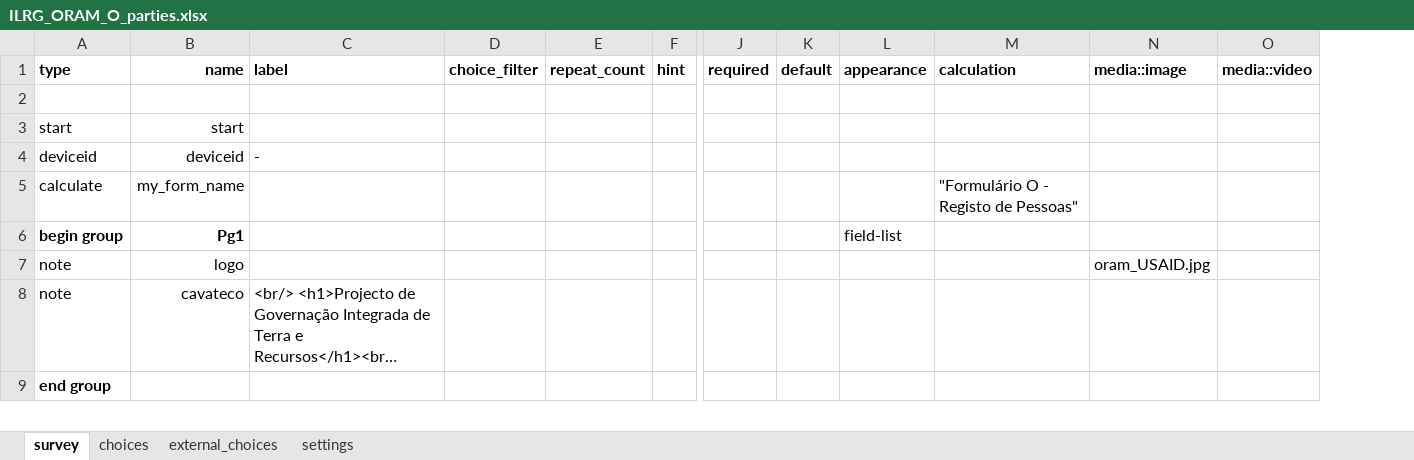
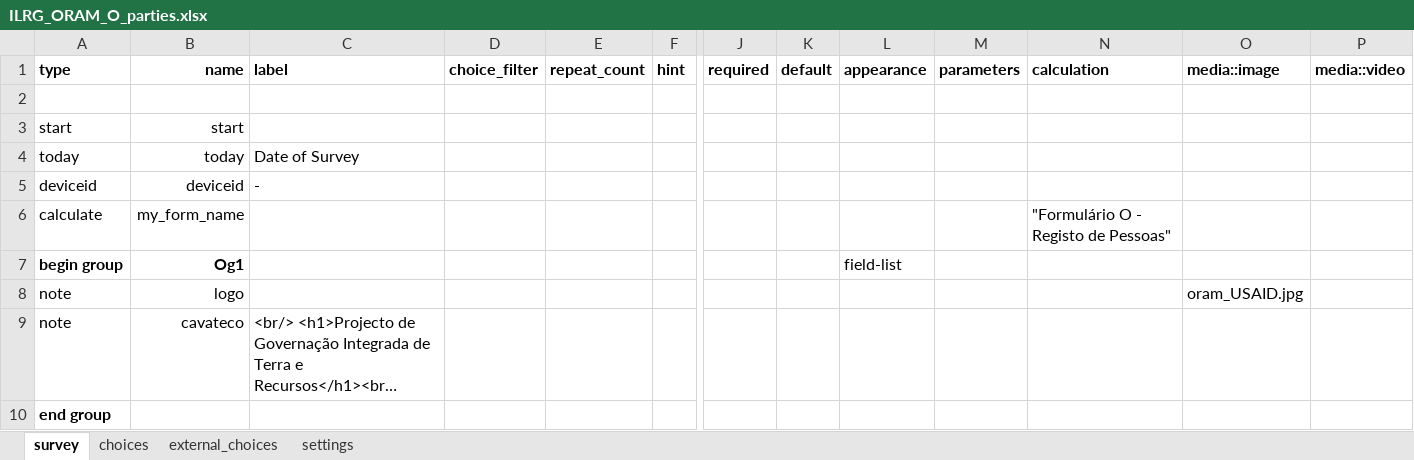
Before and after one commit to TerraFirmaMozambique/ILRG_ORAM_odk_forms, an Excel workbook: ILRG_ORAM_O_parties/ILRG_ORAM_O_parties-media/ILRG_ORAM_O_parties.xlsx, sheet survey, drawn as a sheet; only a part is shown, gaps mark what is left out; long unchanged cells end in …; values as stored, in another font and other column widths than the file's, no borders; addresses are those after the commit; rows hold the shown columns only; the diff covers the shown part only; the diff names each change by its address in the sheet, - before the commit and + after, or states it on an @@ line.

```diff
--- a/ILRG_ORAM_O_parties/ILRG_ORAM_O_parties-media/ILRG_ORAM_O_parties.xlsx (sheet survey)
+++ b/ILRG_ORAM_O_parties/ILRG_ORAM_O_parties-media/ILRG_ORAM_O_parties.xlsx (sheet survey)
+column M (parameters), empty
+row 4: today | today | Date of Survey
-B7 (name): Pg1
+B7 (name): Og1
```
Also changed, not shown: 12 added rows, 25 edited cells and cell formats elsewhere in this sheet, sheet choices, sheet settings, 18 other files.
